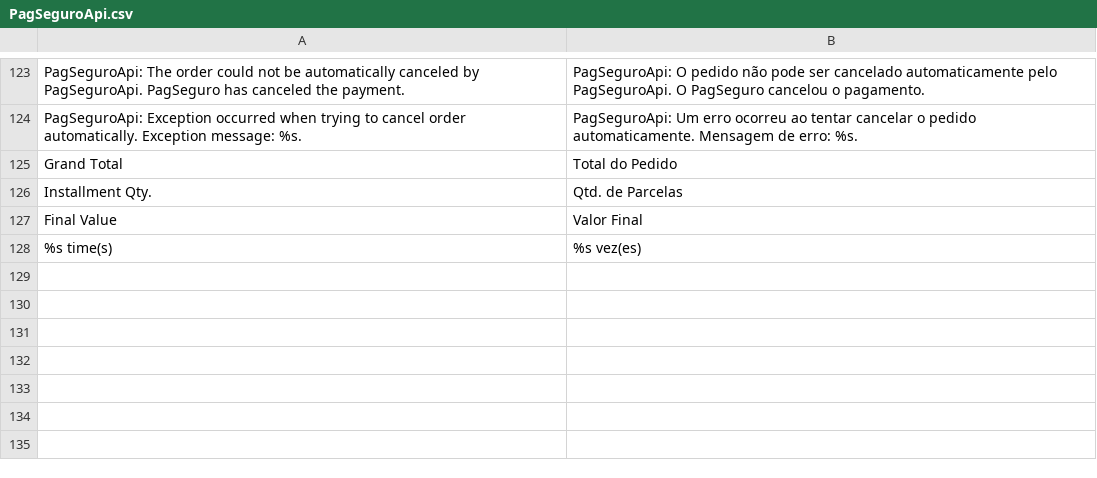
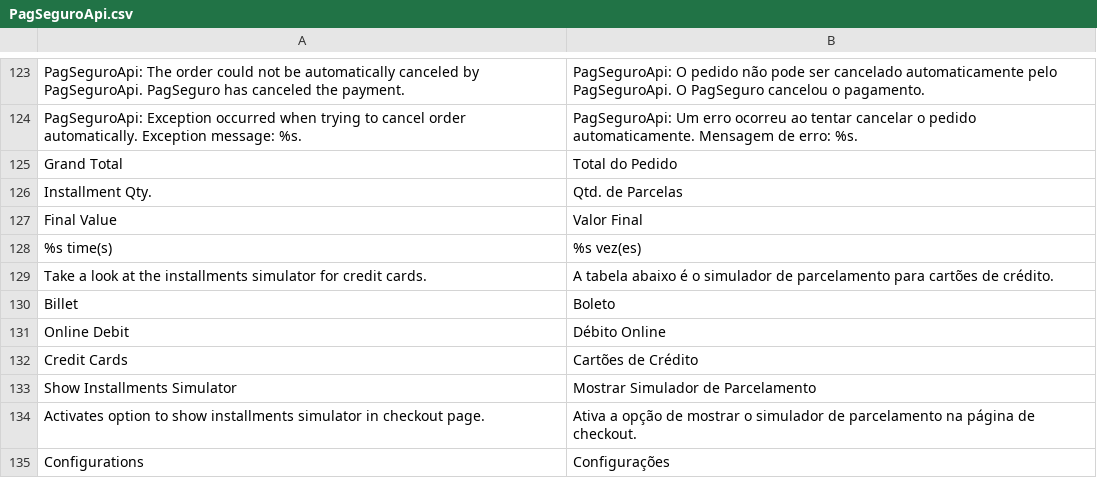
Before and after one commit to tiagosampaio/PagSeguro-by-OsStudios, a CSV file: app/locale/pt_BR/OsStudios/PagSeguroApi.csv, drawn as a sheet; only a part is shown, gaps mark what is left out; the diff names each change by its address in the sheet, - before the commit and + after, or states it on an @@ line.

```diff
--- a/app/locale/pt_BR/OsStudios/PagSeguroApi.csv
+++ b/app/locale/pt_BR/OsStudios/PagSeguroApi.csv
+row 129: Take a look at the installments simulator for credit cards. | A tabela abaixo é o simulador de parcelamento para cartões de crédito.
+row 130: Billet | Boleto
+row 131: Online Debit | Débito Online
+row 132: Credit Cards | Cartões de Crédito
+row 133: Show Installments Simulator | Mostrar Simulador de Parcelamento
+row 134: Activates option to show installments simulator in checkout page. | Ativa a opção de mostrar o simulador de parcelamento na página de checkout.
+row 135: Configurations | Configurações
```
Also changed, not shown: 5 other files.
